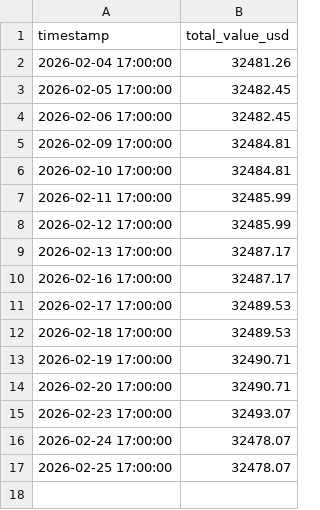
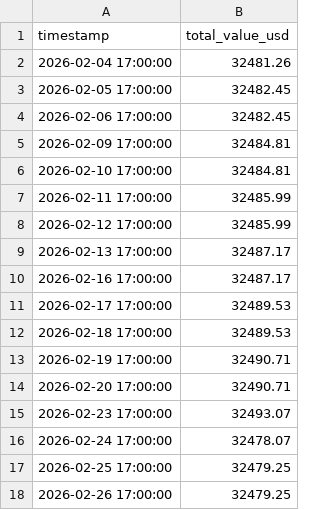
Before and after one commit to rozavala/real_options, a CSV file: prod/data/daily_equity.csv, drawn as a sheet.

```diff
--- a/prod/data/daily_equity.csv
+++ b/prod/data/daily_equity.csv
@@ -16,2 +16,3 @@ timestamp,total_value_usd
 2026-02-24 17:00:00,32478.07
-2026-02-25 17:00:00,32478.07
+2026-02-25 17:00:00,32479.25
+2026-02-26 17:00:00,32479.25
```
Also changed, not shown: prod/data/agent_accuracy_structured.csv, 12 other files.
